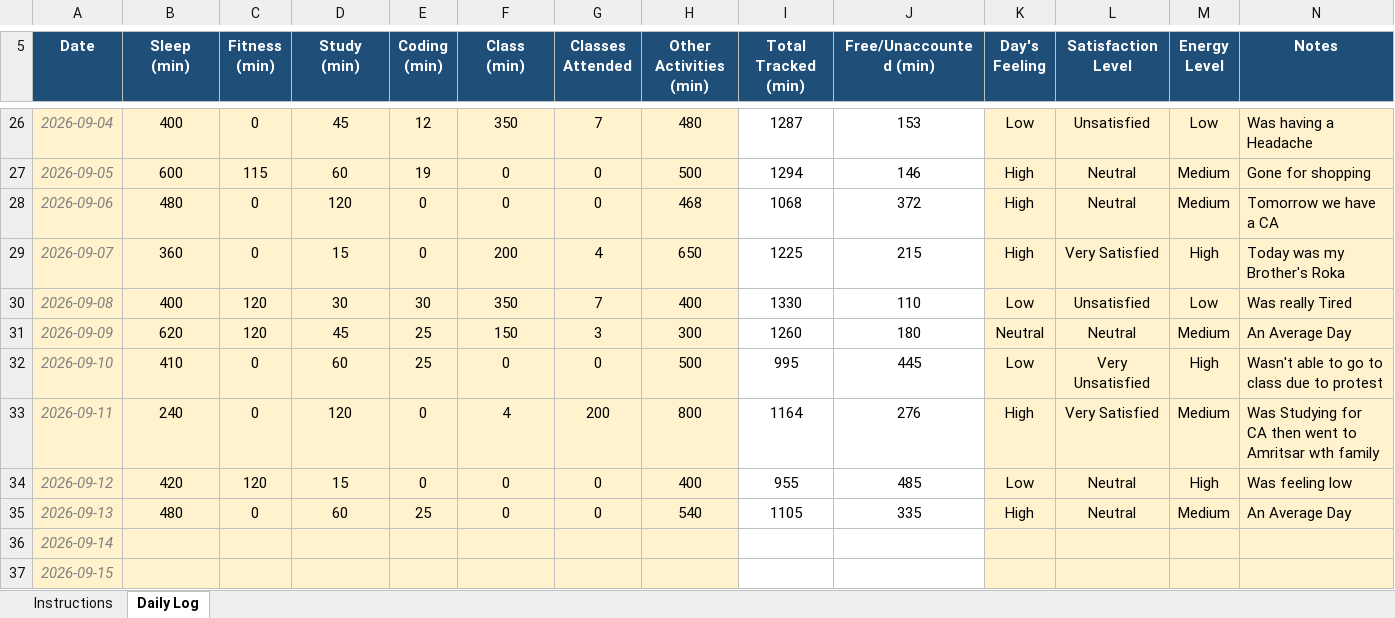
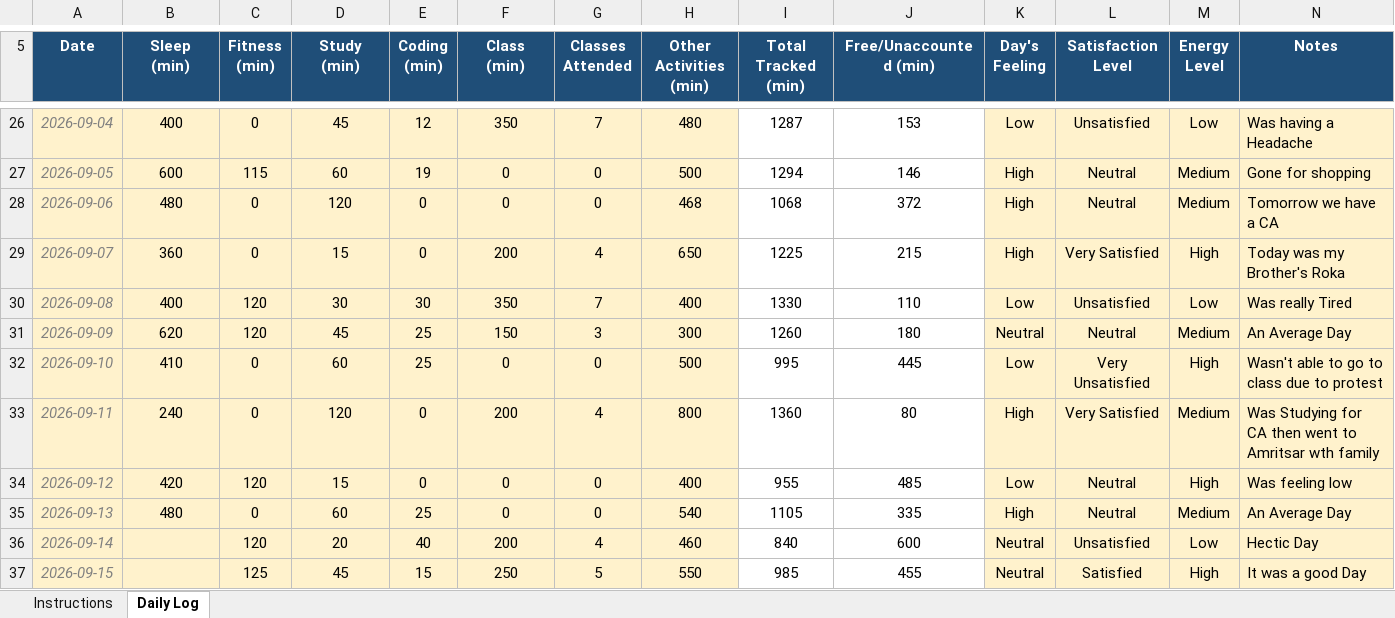
Before and after one commit to Meharjot29/CAP-776, an Excel workbook: 12625479.xlsx, sheet Daily Log, drawn as a sheet; only a part is shown, gaps mark what is left out; values as stored, in another font and other column widths than the file's, no borders; conditional formats not drawn; the diff covers the shown part only; the diff names each change by its address in the sheet, - before the commit and + after, or states it on an @@ line.

Commit message:
Add files via upload

```diff
--- a/12625479.xlsx (sheet Daily Log)
+++ b/12625479.xlsx (sheet Daily Log)
-F33 (Class (min)): 4
+F33 (Class (min)): 200
-G33 (Classes Attended): 200
+G33 (Classes Attended): 4
-I33 (Total Tracked (min)): 1164
+I33 (Total Tracked (min)): 1360
-J33 (Free/Unaccounted (min)): 276
+J33 (Free/Unaccounted (min)): 80
-C36 (Fitness (min)): (empty)
+C36 (Fitness (min)): 120
-D36 (Study (min)): (empty)
+D36 (Study (min)): 20
-E36 (Coding (min)): (empty)
+E36 (Coding (min)): 40
-F36 (Class (min)): (empty)
+F36 (Class (min)): 200
-G36 (Classes Attended): (empty)
+G36 (Classes Attended): 4
-H36 (Other Activities (min)): (empty)
+H36 (Other Activities (min)): 460
-I36 (Total Tracked (min)): (empty)
+I36 (Total Tracked (min)): 840
-J36 (Free/Unaccounted (min)): (empty)
+J36 (Free/Unaccounted (min)): 600
-K36:K37 (Day's Feeling): (empty)
+K36:K37 (Day's Feeling): Neutral
-L36 (Satisfaction Level): (empty)
+L36 (Satisfaction Level): Unsatisfied
-M36 (Energy Level): (empty)
+M36 (Energy Level): Low
-N36 (Notes): (empty)
+N36 (Notes): Hectic Day
-C37 (Fitness (min)): (empty)
+C37 (Fitness (min)): 125
-D37 (Study (min)): (empty)
+D37 (Study (min)): 45
-E37 (Coding (min)): (empty)
+E37 (Coding (min)): 15
-F37 (Class (min)): (empty)
+F37 (Class (min)): 250
-G37 (Classes Attended): (empty)
+G37 (Classes Attended): 5
-H37 (Other Activities (min)): (empty)
+H37 (Other Activities (min)): 550
-I37 (Total Tracked (min)): (empty)
+I37 (Total Tracked (min)): 985
-J37 (Free/Unaccounted (min)): (empty)
+J37 (Free/Unaccounted (min)): 455
-L37 (Satisfaction Level): (empty)
+L37 (Satisfaction Level): Satisfied
-M37 (Energy Level): (empty)
+M37 (Energy Level): High
-N37 (Notes): (empty)
+N37 (Notes): It was a good Day
```
Also changed, not shown: 13 edited cells elsewhere in this sheet.
